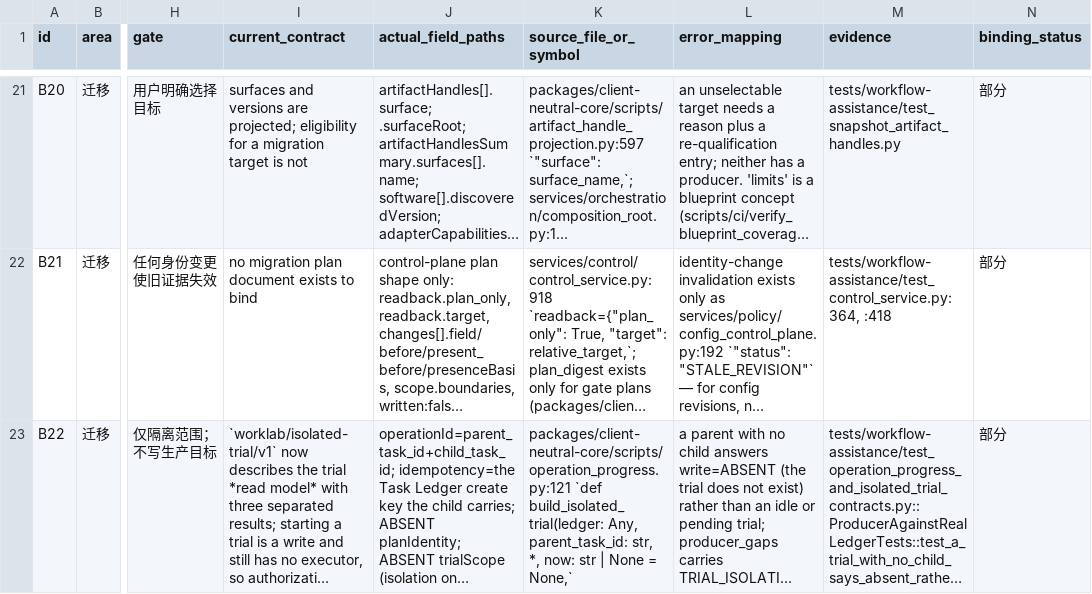
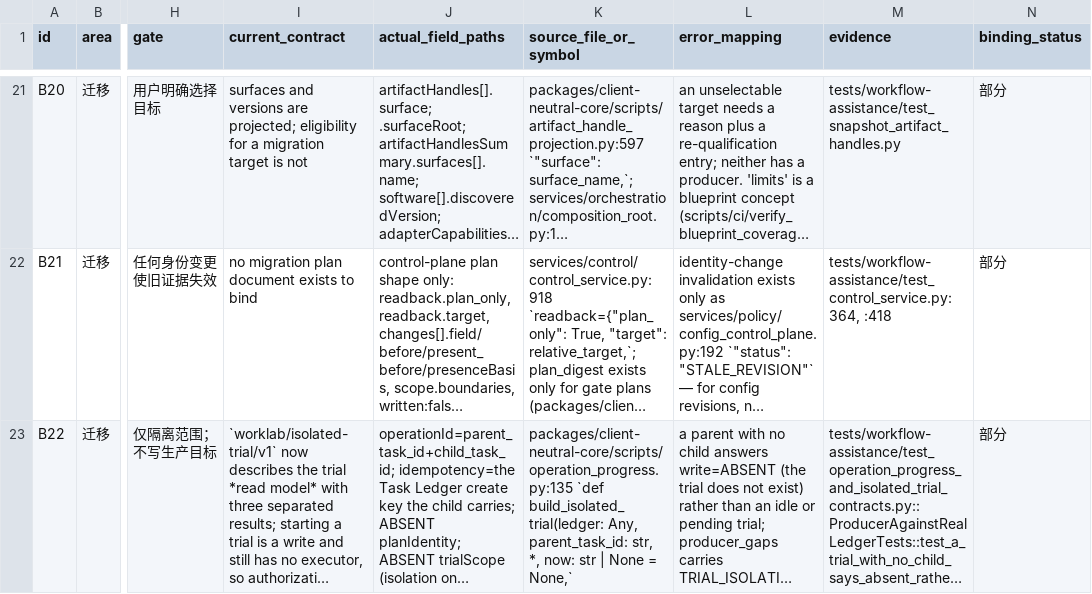
Before and after one commit to DTALEX66/WORK-LAB, a CSV file: docs/current/ui-priority-20261009/UIV2-INTERFACE-BINDING-MATRIX.csv, drawn as a sheet; only a part is shown, gaps mark what is left out; long unchanged cells end in …; the diff covers the shown part only; the diff names each change by its address in the sheet, - before the commit and + after, or states it on an @@ line.

Commit message:
fix(observer): HUD 声明 780->680 解除 200% 显示缩放阻断 + WUI-21 sourceTimes 生产者
WUI-19 §7.1（该报告里唯一的生产阻断项）：panel 声明高度 780 -> 680。
依据是非可缩放窗口的声明尺寸就是它的物理需求：780 logical x2 = 1560 physical > 工作区 1392，
680 x2 = 1360 <= 1392。宽度 440 与 resizable=false 都不动——test_window_state_claim 写明
标签回退解析依赖 panel 是唯一的非可缩放声明窗口。

镜像面共 12 处（原先只数到 10，漏的两处由前端合同套件抓出）：声明 1、仪器/读回 6、
用户可见文案 1（SettingsPrivacyView.tsx 里的「440×780」）、钉住 4（Python 3 + JS 1）。
并新增一条交叉断言：设置页引用的面板尺寸必须等于 tauri.conf.json 声明的宽×高。

WUI-21 余项 ④：operation-progress 合同新增 sourceTimes{createdAt,updatedAt,heartbeatAt}
（各自取自刚读到的账本记录，缺失即 null、绝不用邻居补），sequence 改为具名缺口
PROGRESS_SEQUENCE（没有任何模块命名每操作进度计数器，快照 revision 是存储的游标，借用即两个单调量混一）。
snapshot-v3 内联镜像同步，生成类型重生成，生产者测试 13 -> 15 例。

同一个门里的两处真缺陷：
- scripts/ci/verify_css_token_mirror.py 的 normalise() 会吃掉十六进制前导零
  （#050d16 -> #50d16），于是合法颜色会与非法颜色比较相等——新增用例钉住。
- tests/workflow-assistance/test_snapshot_v3_schema_is_the_single_shape_authority.py 的
  OPTIONAL_KEYS 缺 operationProgress/isolatedTrials，该门在本次接手前就是红的；它没被发现是因为
  该模块是 pytest 风格而 canonical 门按 unittest 发现用例，这个文件从未被跑过。

证据（本机实测）：切片 12/12、GEOMETRY_GATE_PASS、可读性四变体 PASS、DISPLAY_SCALING_GATE_PASS、
SSE_REVISION_GATE_PASS（含其 exit=1 的设计对照）、EVIDENCE_SEAL_PASS
bundle 01b09ea79711c3a8 -> 2617d9884c6597a6，BOUND=21 UNBOUND=4 STALE=3（与重封前同分级）；
前端合同 OBSERVER_FRONTEND_CONTRACTS_PASS js=0 vitest=0（63 文件 / 737 例）。

派生投影按「将要推送的账本」重发（隔离并行写者的四个文件，重发后按 sha256 校验其字节级还原），
工具清单复核 drift=0；当前提交不含那四个文件，也不含 .workbuddy/memory/2026-07-12.md。

```diff
--- a/docs/current/ui-priority-20261009/UIV2-INTERFACE-BINDING-MATRIX.csv
+++ b/docs/current/ui-priority-20261009/UIV2-INTERFACE-BINDING-MATRIX.csv
-K23 (source_file_or_symbol): packages/client-neutral-core/scripts/operation_progress.py:121 `def build_isolated_trial(ledger:…
+K23 (source_file_or_symbol): packages/client-neutral-core/scripts/operation_progress.py:135 `def build_isolated_trial(ledger:…
```
Also changed, not shown: 3 edited cells elsewhere in this file, docs/current/ui-priority-20261009/UIV2-ACCEPTANCE-CHECKLIST.csv, 28 other files.
